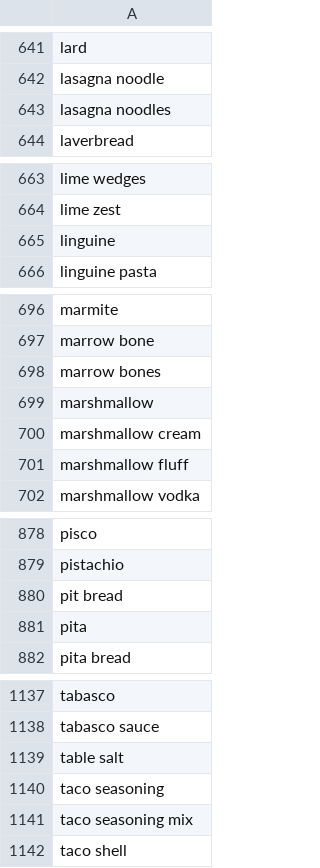
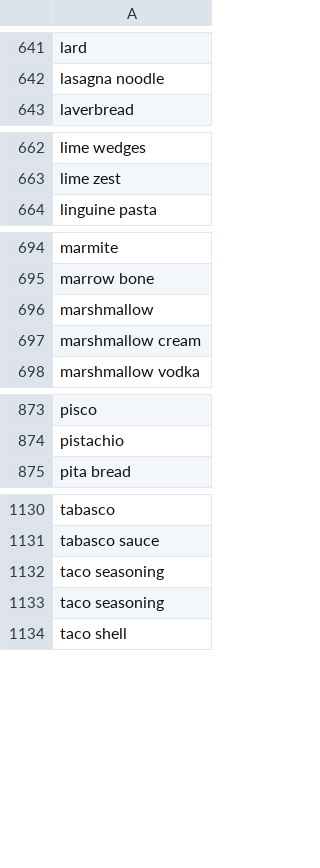
Before and after one commit to nikitakuma/ingredients, a CSV file: ingredients_only.csv, drawn as a sheet; only a part is shown, gaps mark what is left out; the diff covers the shown part only.

Commit message:
Update ingredients_only.csv

```diff
--- a/ingredients_only.csv
+++ b/ingredients_only.csv
@@ -642,3 +642,2 @@ lard
 lasagna noodle	
-lasagna noodles	
 laverbread	
@@ -665,2 +664 @@ lime zest
-linguine	
 linguine pasta	
@@ -697,6 +695,4 @@ marmite
 marrow bone	
-marrow bones	
 marshmallow	
 marshmallow cream	
-marshmallow fluff	
 marshmallow vodka	
@@ -879,4 +874,2 @@ pisco
 pistachio	
-pit bread	
-pita	
 pita bread	
@@ -1138,5 +1131,4 @@ tabasco
 tabasco sauce	
-table salt	
 taco seasoning	
-taco seasoning mix	
+taco seasoning	
 taco shell	
```
Also changed, not shown: 1 removed row elsewhere in this file.
